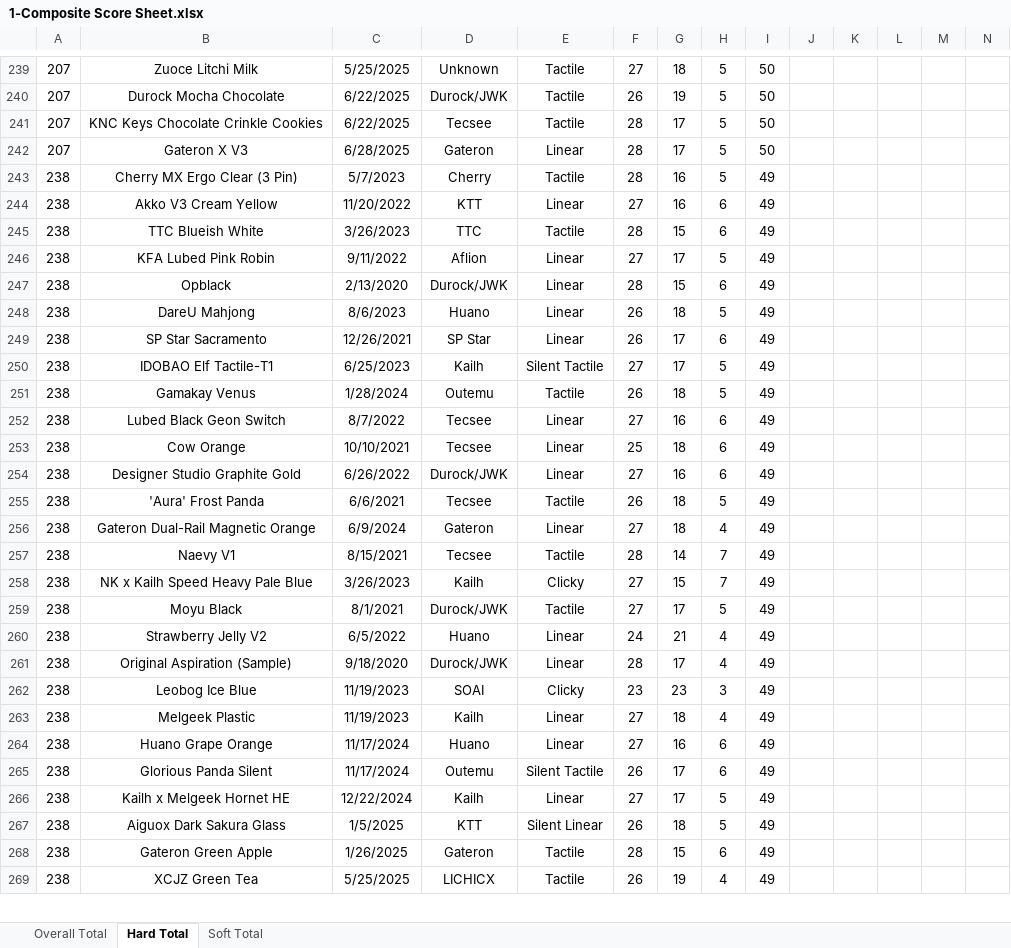
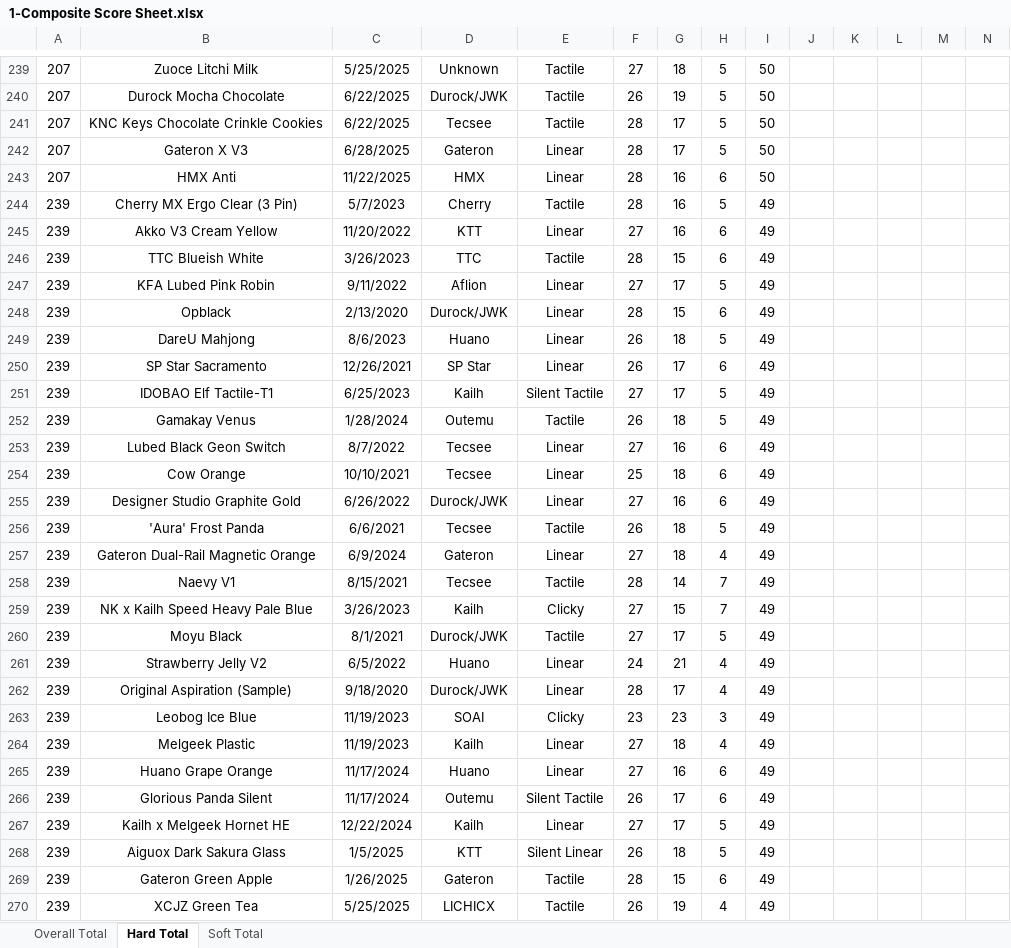
Before and after one commit to ThereminGoat/switch-scores, an Excel workbook: 1-Composite Score Sheet.xlsx, sheet Hard Total, drawn as a sheet; only a part is shown, gaps mark what is left out; values as stored, in another font and other column widths than the file's, no borders; charts and pictures not drawn; addresses are those after the commit; rows hold the shown columns only; the diff covers the shown part only; the diff names each change by its address in the sheet, - before the commit and + after, or states it on an @@ line.

```diff
--- a/1-Composite Score Sheet.xlsx (sheet Hard Total)
+++ b/1-Composite Score Sheet.xlsx (sheet Hard Total)
+row 243: 207 | HMX Anti | 11/22/2025 | HMX | Linear | 28 | 16 | 6 | 50
-A244:A270: 238
+A244:A270: 239
```
Also changed, not shown: 1 added row and 244 edited cells elsewhere in this sheet, sheet Soft Total, sheet Overall Total, formulas that keep their value, 4 other files.
